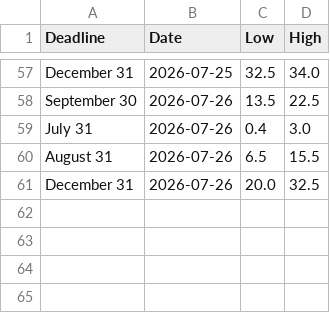
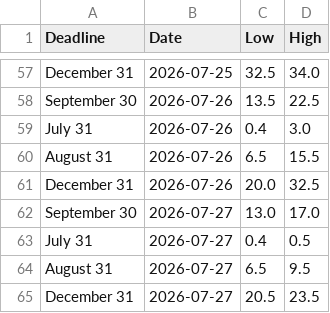
Before and after one commit to Caleblucas1/polymarket-wti-snapshot, a CSV file: bab_el_mandeb_9am_ranges.csv, drawn as a sheet; only a part is shown, gaps mark what is left out; the diff names each change by its address in the sheet, - before the commit and + after, or states it on an @@ line.

Commit message:
Update daily market snapshots

```diff
--- a/bab_el_mandeb_9am_ranges.csv
+++ b/bab_el_mandeb_9am_ranges.csv
+row 62: September 30 | 2026-07-27 | 13.0 | 17.0
+row 63: July 31 | 2026-07-27 | 0.4 | 0.5
+row 64: August 31 | 2026-07-27 | 6.5 | 9.5
+row 65: December 31 | 2026-07-27 | 20.5 | 23.5
```
